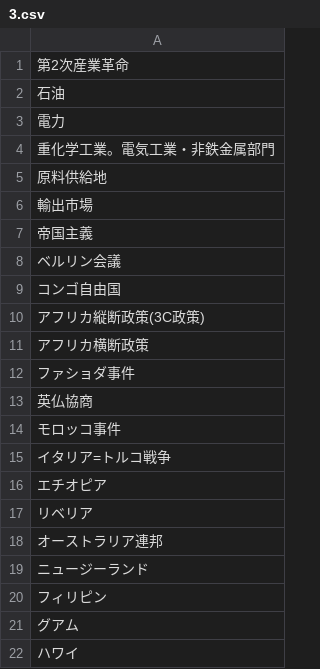
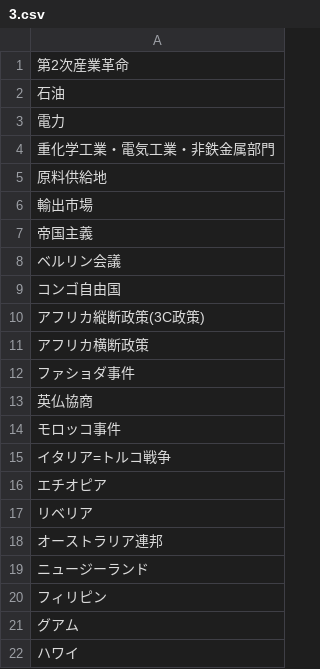
Before and after one commit to haniwa820-t/examMain, a CSV file: history/term2/3.csv, drawn as a sheet.

Commit message:
feat: Enhance print5.html with toggle functionality for key historical terms and add VSCode settings

```diff
--- a/history/term2/3.csv
+++ b/history/term2/3.csv
@@ -3,3 +3,3 @@
 電力
-重化学工業。電気工業・非鉄金属部門
+重化学工業・電気工業・非鉄金属部門
 原料供給地
```
Also changed, not shown: 9 other files.
